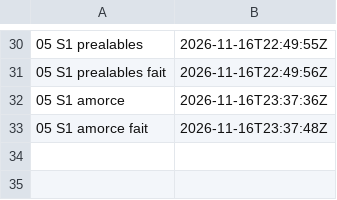
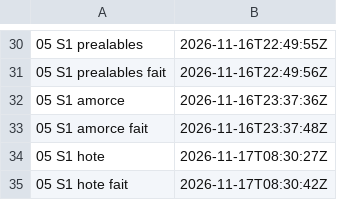
Before and after one commit to gigi206/supply-chain, a TSV file: poc/bricks/05-rpm-mock/resultats/chrono.tsv, drawn as a sheet; only a part is shown, gaps mark what is left out.

Commit message:
Brique 05, S1 : étape hote repassée (17/11/2026, 08:30:27 à 08:30:42 UTC, « Oui, lance hote »), HB1 à HB8, HX1 et HX2 tenues
Troisième passage, sous PREFIXE=s1-3 : code 0, 15 lignes OK, aucune KO
(resultats/s1-3-hote.log). Le repomd.xml d'extras de vault 9.7 est signé
par la clé de Rocky, à la somme relevée le 12/11 par releve7. Seules les
deux lignes d'EPEL diffèrent du passage du 16/11 : son repomd.xml a changé
à chacun des trois relevés. Rien n'a touché le cluster ni Zot.

```diff
--- a/poc/bricks/05-rpm-mock/resultats/chrono.tsv
+++ b/poc/bricks/05-rpm-mock/resultats/chrono.tsv
@@ -33 +33,3 @@
 05 S1 amorce fait	2026-11-16T23:37:48Z	
+05 S1 hote	2026-11-17T08:30:27Z	
+05 S1 hote fait	2026-11-17T08:30:42Z	
```
Also changed, not shown: 4 other files.
